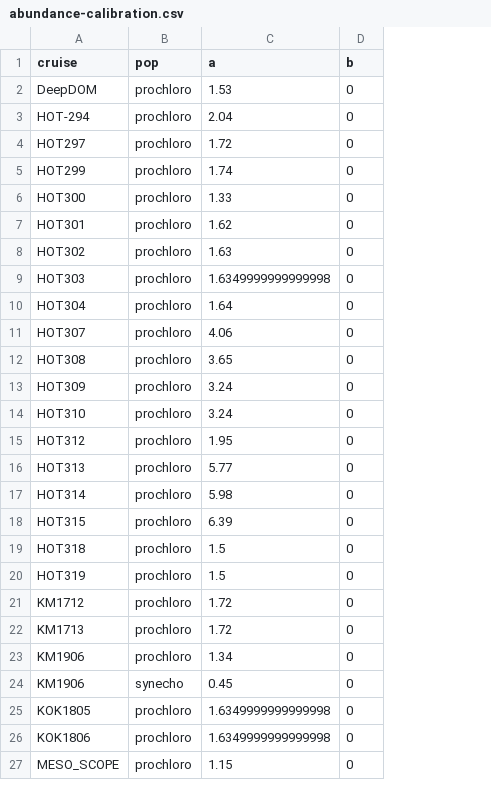
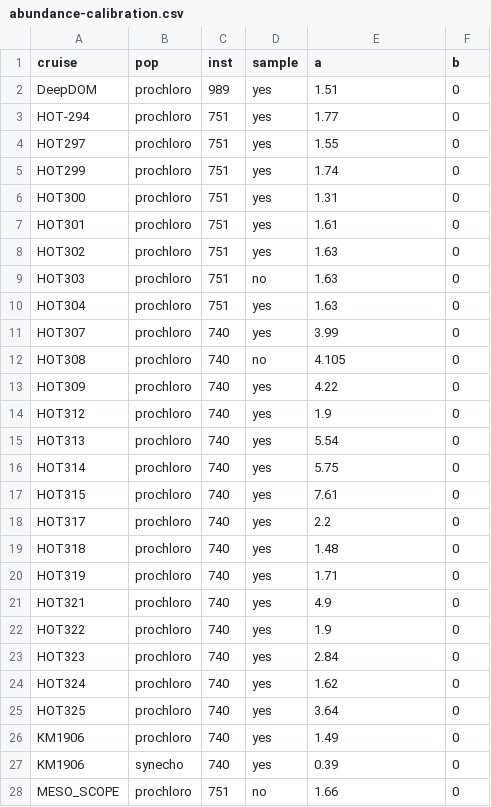
Before and after one commit to seaflow-uw/popcycle, a CSV file: inst/abundance/abundance-calibration.csv, drawn as a sheet; only a part is shown; removed rows and columns are numbered as before the commit, all else as after; the diff covers the shown part only; the diff names each change by its address in the sheet, - before the commit and + after, or states it on an @@ line.

Commit message:
updated abundance-calibration table

```diff
--- a/inst/abundance/abundance-calibration.csv
+++ b/inst/abundance/abundance-calibration.csv
+column C (inst), rows 2-17: 989 | 751 | 751 | 751 | 751 | 751 | 751 | 751 | 751 | 740 | 740 | 740 | 740 | 740 | 740 | 740; rows 19-22: all 740; rows 26-28: 740 | 740 | 751
+column D (sample), rows 2-17: yes | yes | yes | yes | yes | yes | yes | no | yes | yes | no | yes | yes | yes | yes | yes; rows 19-22: all yes; rows 26-28: yes | yes | no
-E2 (a): 1.53
+E2 (a): 1.51
-E3 (a): 2.04
+E3 (a): 1.77
-E4 (a): 1.72
+E4 (a): 1.55
-E6 (a): 1.33
+E6 (a): 1.31
-E7 (a): 1.62
+E7 (a): 1.61
-E9 (a): 1.6349999999999998
+E9 (a): 1.63
-E10 (a): 1.64
+E10 (a): 1.63
-E11 (a): 4.06
+E11 (a): 3.99
-E12 (a): 3.65
+E12 (a): 4.105
-E13 (a): 3.24
+E13 (a): 4.22
-row 14: HOT310 | prochloro | 3.24 | 0
-E14 (a): 1.95
+E14 (a): 1.9
-E15 (a): 5.77
+E15 (a): 5.54
-E16 (a): 5.98
+E16 (a): 5.75
-E17 (a): 6.39
+E17 (a): 7.61
+row 18: HOT317 | prochloro | 740 | yes | 2.2 | 0
-E19 (a): 1.5
+E19 (a): 1.48
-E20 (a): 1.5
+E20 (a): 1.71
-A21 (cruise): KM1712
+A21 (cruise): HOT321
-E21 (a): 1.72
+E21 (a): 4.9
-A22 (cruise): KM1713
+A22 (cruise): HOT322
-E22 (a): 1.72
+E22 (a): 1.9
+row 23: HOT323 | prochloro | 740 | yes | 2.84 | 0
+row 24: HOT324 | prochloro | 740 | yes | 1.62 | 0
+row 25: HOT325 | prochloro | 740 | yes | 3.64 | 0
-E26 (a): 1.34
+E26 (a): 1.49
-E27 (a): 0.45
+E27 (a): 0.39
-row 25: KOK1805 | prochloro | 1.6349999999999998 | 0
-row 26: KOK1806 | prochloro | 1.6349999999999998 | 0
-E28 (a): 1.15
+E28 (a): 1.66
```
Also changed, not shown: 1 added row, 4 removed rows and 18 edited cells elsewhere in this file.
